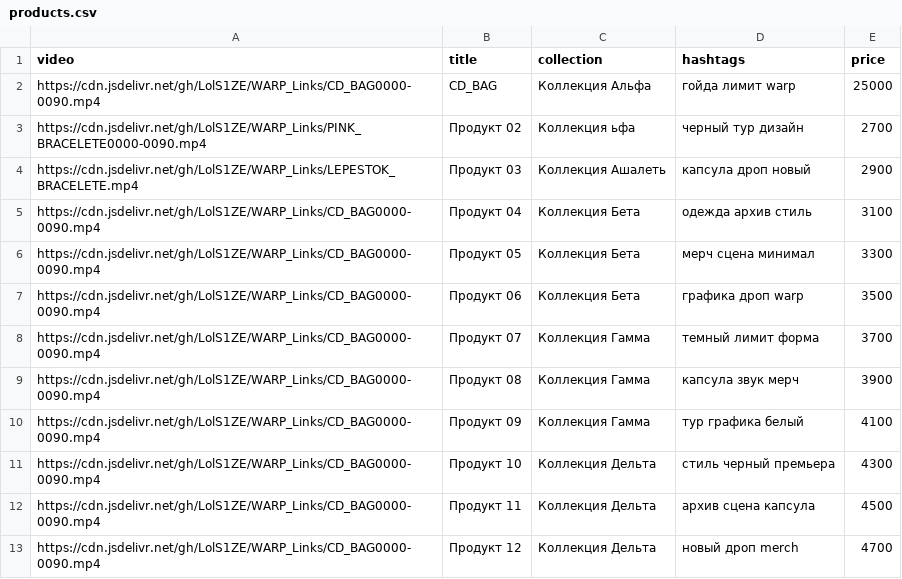
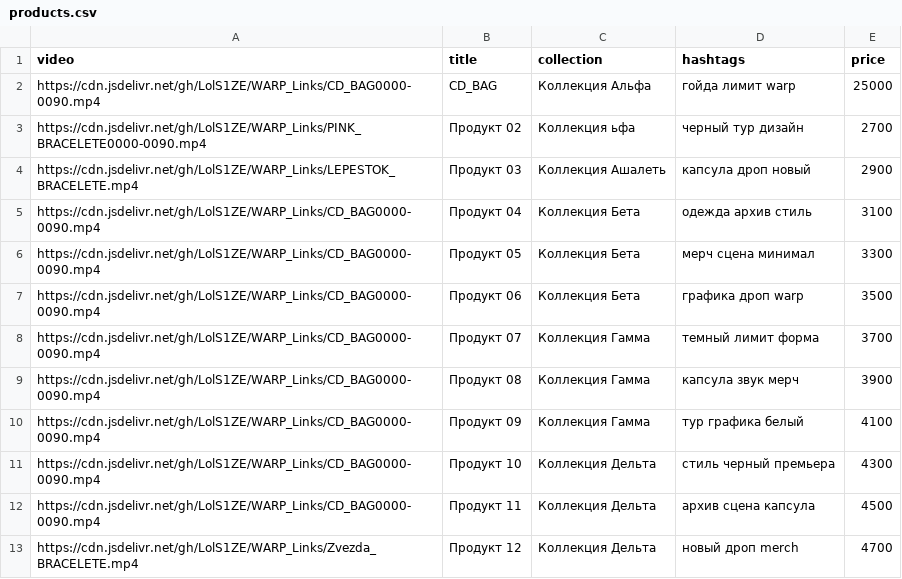
Before and after one commit to LolS1ZE/WARP_Links, a CSV file: products.csv, drawn as a sheet.

Commit message:
Update products.csv

```diff
--- a/products.csv
+++ b/products.csv
@@ -12,2 +12,2 @@ https://cdn.jsdelivr.net/gh/LolS1ZE/WARP_Links/CD_BAG0000-0090.mp4,Продук
 https://cdn.jsdelivr.net/gh/LolS1ZE/WARP_Links/CD_BAG0000-0090.mp4,Продукт 11,Коллекция Дельта,архив сцена капсула,4500
-https://cdn.jsdelivr.net/gh/LolS1ZE/WARP_Links/CD_BAG0000-0090.mp4,Продукт 12,Коллекция Дельта,новый дроп merch,4700
+https://cdn.jsdelivr.net/gh/LolS1ZE/WARP_Links/Zvezda_BRACELETE.mp4,Продукт 12,Коллекция Дельта,новый дроп merch,4700
```
